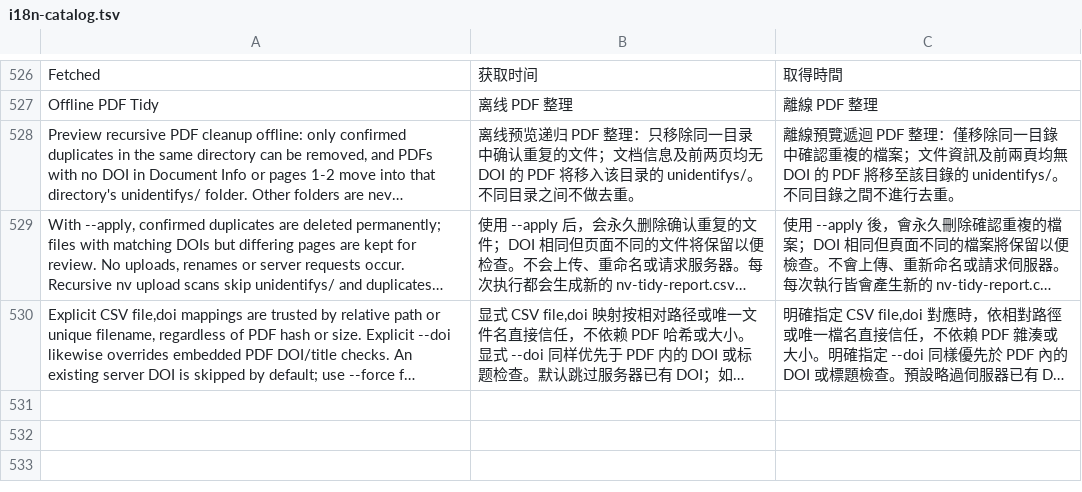
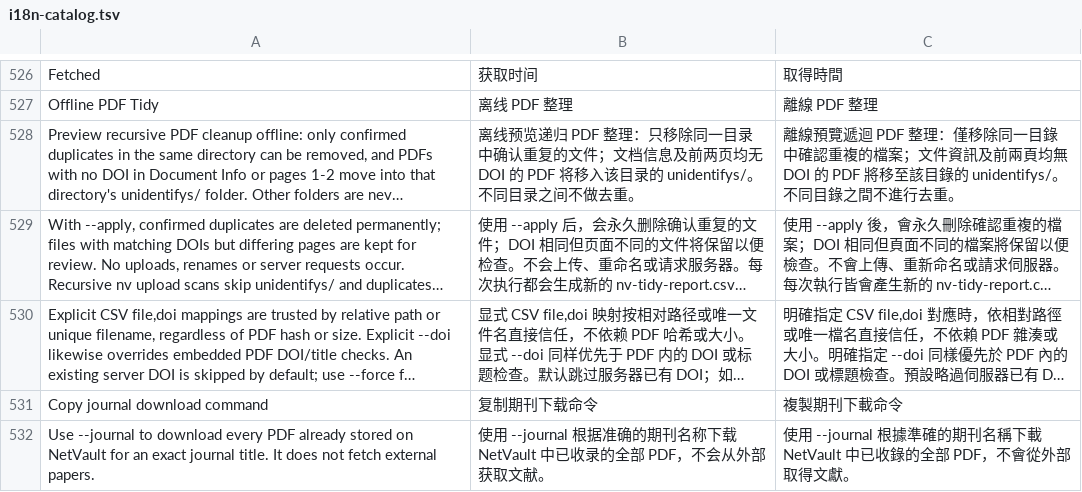
Before and after one commit to iihciyekub/netvault, a TSV file: packages/netvault-server/src/netvault_server/server/static/i18n-catalog.tsv, drawn as a sheet; only a part is shown, gaps mark what is left out; long unchanged cells end in …; the diff names each change by its address in the sheet, - before the commit and + after, or states it on an @@ line.

Commit message:
release: NetVault 0.7.87

```diff
--- a/packages/netvault-server/src/netvault_server/server/static/i18n-catalog.tsv
+++ b/packages/netvault-server/src/netvault_server/server/static/i18n-catalog.tsv
+row 531: Copy journal download command | 复制期刊下载命令 | 複製期刊下載命令
+row 532: Use --journal to download every PDF already stored on NetVault for an exact journal title. It does not fetch external papers. | 使用 --journal 根据准确的期刊名称下载 NetVault 中已收录的全部 PDF，不会从外部获取文献。 | 使用 --journal 根據準確的期刊名稱下載 NetVault 中已收錄的全部 PDF，不會從外部取得文獻。
```
Also changed, not shown: 14 other files.
